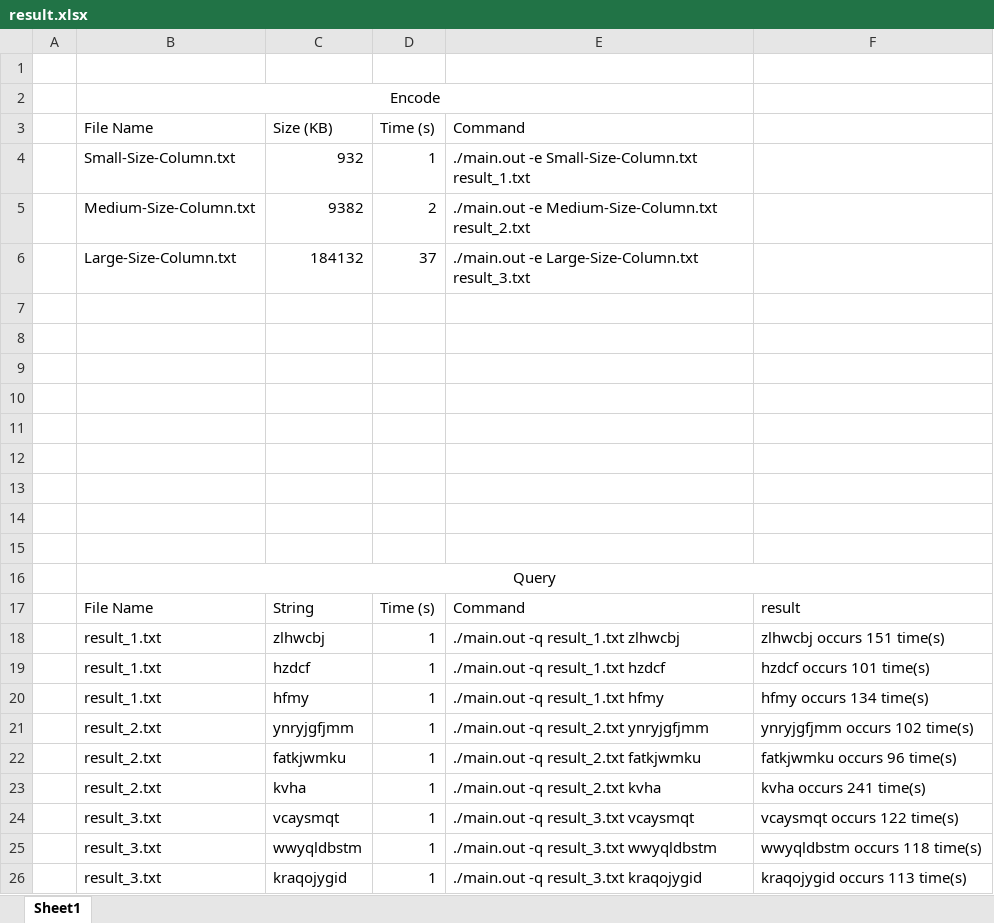
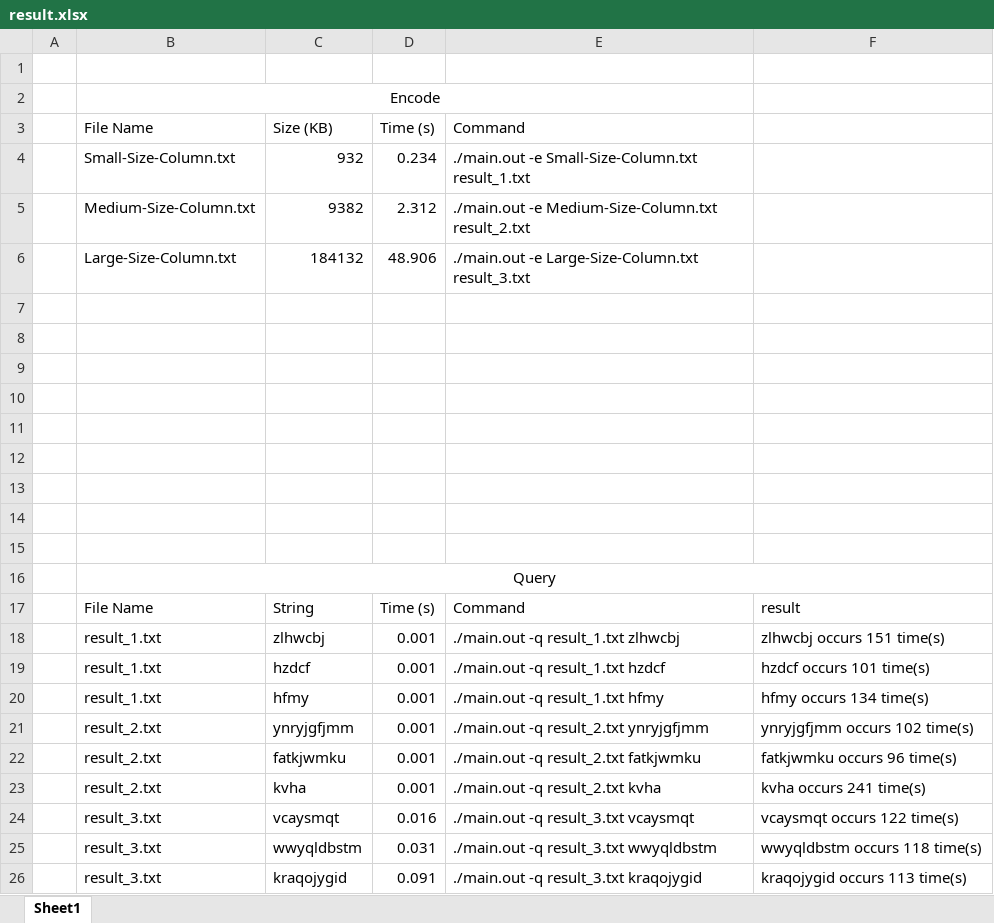
Before and after one commit to ACS-Xie-Zhou/ACS_Project, an Excel workbook: Mini Project 4/result.xlsx, sheet Sheet1, drawn as a sheet; values as stored, in another font and other column widths than the file's, no borders; charts and pictures not drawn; the diff names each change by its address in the sheet, - before the commit and + after, or states it on an @@ line.

```diff
--- a/Mini Project 4/result.xlsx (sheet Sheet1)
+++ b/Mini Project 4/result.xlsx (sheet Sheet1)
-D4: 1
+D4: 0.234
-D5: 2
+D5: 2.312
-D6: 37
+D6: 48.906
-D18:D23: 1
+D18:D23: 0.001
-D24: 1
+D24: 0.016
-D25: 1
+D25: 0.031
-D26: 1
+D26: 0.091
```
Also changed, not shown: charts or pictures, 4 other files.
